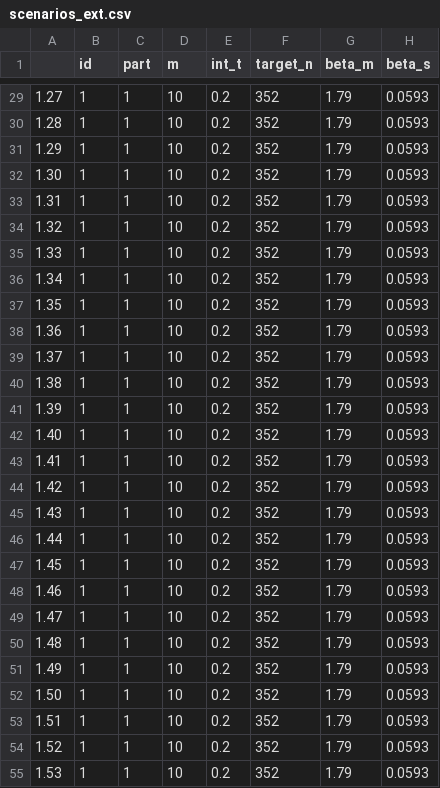
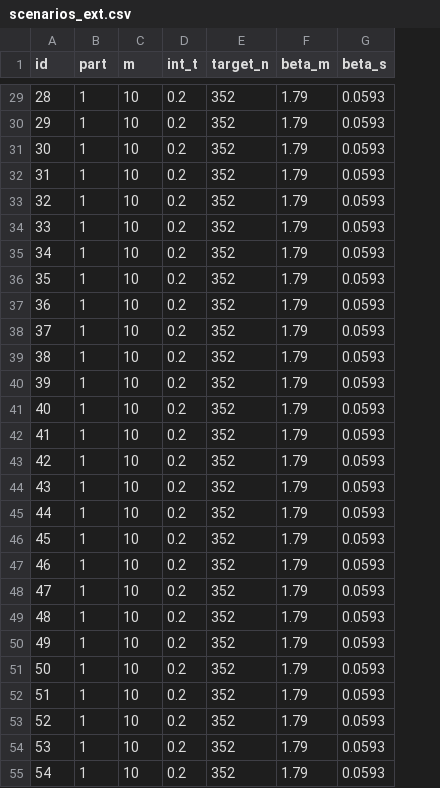
Before and after one commit to DTWilson/fahb, a CSV file: R/scenarios_ext.csv, drawn as a sheet; only a part is shown, gaps mark what is left out; removed rows and columns are numbered as before the commit, all else as after; the diff covers the shown part only; the diff names each change by its address in the sheet, - before the commit and + after, or states it on an @@ line.

```diff
--- a/R/scenarios_ext.csv
+++ b/R/scenarios_ext.csv
-column A, rows 29-55: 1.27 | 1.28 | 1.29 | 1.30 | 1.31 | 1.32 | 1.33 | 1.34 | 1.35 | 1.36 | 1.37 | 1.38 | 1.39 | 1.40 | 1.41 | 1.42 | 1.43 | 1.44 | 1.45 | 1.46 | 1.47 | 1.48 | 1.49 | 1.50 | 1.51 | 1.52 | 1.53
-A29 (id): 1
+A29 (id): 28
-A30 (id): 1
+A30 (id): 29
-A31 (id): 1
+A31 (id): 30
-A32 (id): 1
+A32 (id): 31
-A33 (id): 1
+A33 (id): 32
-A34 (id): 1
+A34 (id): 33
-A35 (id): 1
+A35 (id): 34
-A36 (id): 1
+A36 (id): 35
-A37 (id): 1
+A37 (id): 36
-A38 (id): 1
+A38 (id): 37
-A39 (id): 1
+A39 (id): 38
-A40 (id): 1
+A40 (id): 39
-A41 (id): 1
+A41 (id): 40
-A42 (id): 1
+A42 (id): 41
-A43 (id): 1
+A43 (id): 42
-A44 (id): 1
+A44 (id): 43
-A45 (id): 1
+A45 (id): 44
-A46 (id): 1
+A46 (id): 45
-A47 (id): 1
+A47 (id): 46
-A48 (id): 1
+A48 (id): 47
-A49 (id): 1
+A49 (id): 48
-A50 (id): 1
+A50 (id): 49
-A51 (id): 1
+A51 (id): 50
-A52 (id): 1
+A52 (id): 51
-A53 (id): 1
+A53 (id): 52
-A54 (id): 1
+A54 (id): 53
-A55 (id): 1
+A55 (id): 54
```
Also changed, not shown: 76 edited cells elsewhere in this file, 1 other file.
